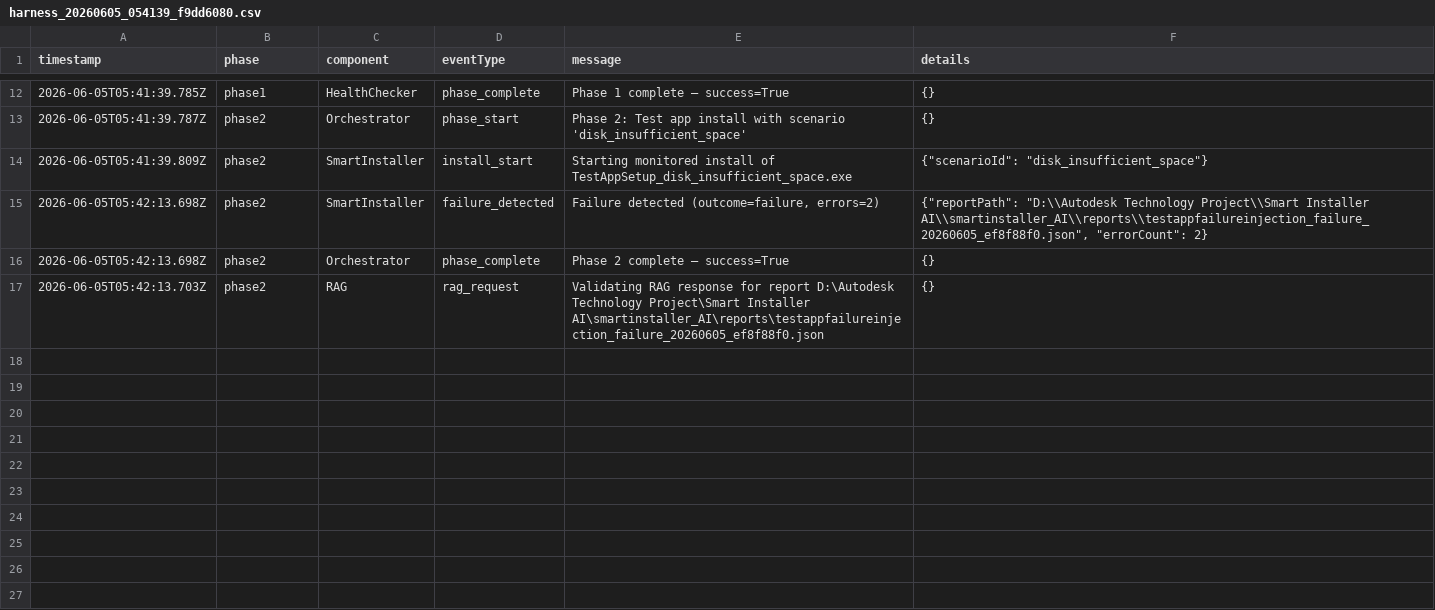
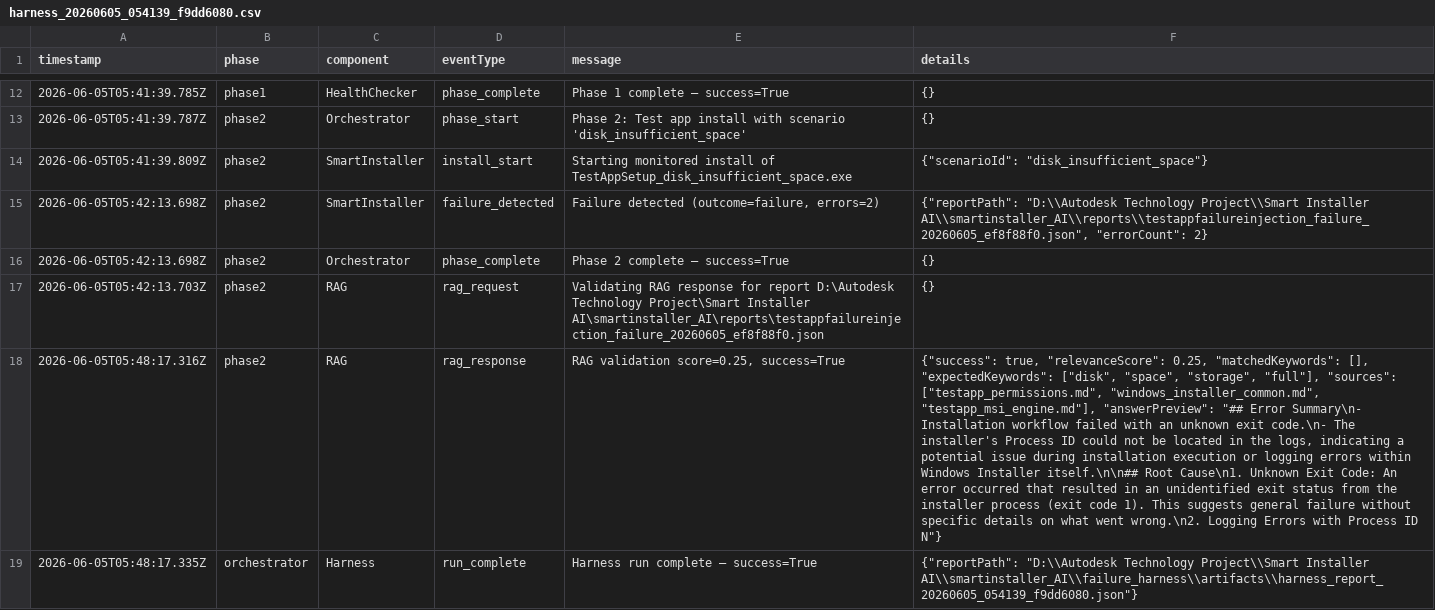
Before and after one commit to dhird6/smartinstaller_AI, a CSV file: failure_harness/logs/harness_20260605_054139_f9dd6080.csv, drawn as a sheet; only a part is shown, gaps mark what is left out; the diff names each change by its address in the sheet, - before the commit and + after, or states it on an @@ line.

```diff
--- a/failure_harness/logs/harness_20260605_054139_f9dd6080.csv
+++ b/failure_harness/logs/harness_20260605_054139_f9dd6080.csv
+row 18: 2026-06-05T05:48:17.316Z | phase2 | RAG | rag_response | RAG validation score=0.25, success=True | {"success": true, "relevanceScore": 0.25, "matchedKeywords": [], "expectedKeywords": ["disk", "space", "storage", "full"], "sources": ["testapp_permissions.md", "windows_installer_common.md", "testapp_msi_engine.md"], "answerPreview": "## Error Summary\n- Installation workflow failed with an unknown exit code.\n- The installer's Process ID could not be located in the logs, indicating a potential issue during installation execution or logging errors within Windows Installer itself.\n\n## Root Cause\n1. Unknown Exit Code: An error occurred that resulted in an unidentified exit status from the installer process (exit code 1). This suggests general failure without specific details on what went wrong.\n2. Logging Errors with Process ID N"}
+row 19: 2026-06-05T05:48:17.335Z | orchestrator | Harness | run_complete | Harness run complete — success=True | {"reportPath": "D:\\Autodesk Technology Project\\Smart Installer AI\\smartinstaller_AI\\failure_harness\\artifacts\\harness_report_20260605_054139_f9dd6080.json"}
```
Also changed, not shown: 57 other files.
